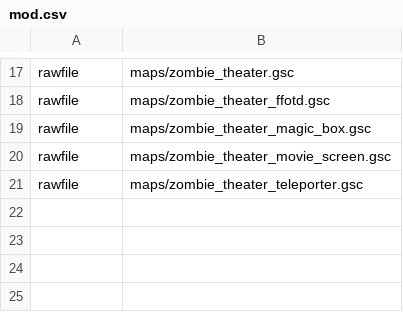
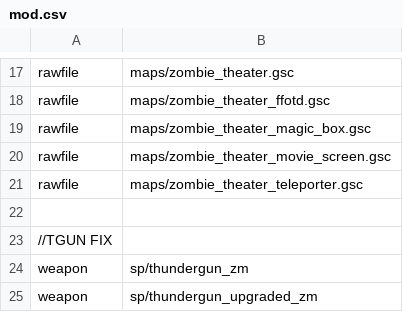
Before and after one commit to 5and5/BO1-Animated_Camos, a CSV file: ALL MAP PATCHES/zombie_theater_patch/mod.csv, drawn as a sheet; only a part is shown, gaps mark what is left out.

Commit message:
Missing weapon files added

```diff
--- a/ALL MAP PATCHES/zombie_theater_patch/mod.csv
+++ b/ALL MAP PATCHES/zombie_theater_patch/mod.csv
@@ -21 +21,5 @@ rawfile,maps/zombie_theater_movie_screen.gsc
 rawfile,maps/zombie_theater_teleporter.gsc
+
+//TGUN FIX
+weapon,sp/thundergun_zm
+weapon,sp/thundergun_upgraded_zm
```
Also changed, not shown: ALL MAP PATCHES/UNIVERSAL_PATCH/zombie_MAP_patch/mod.csv, ALL MAP PATCHES/zombie_cosmodrome_patch/mod.csv, 17 other files.
